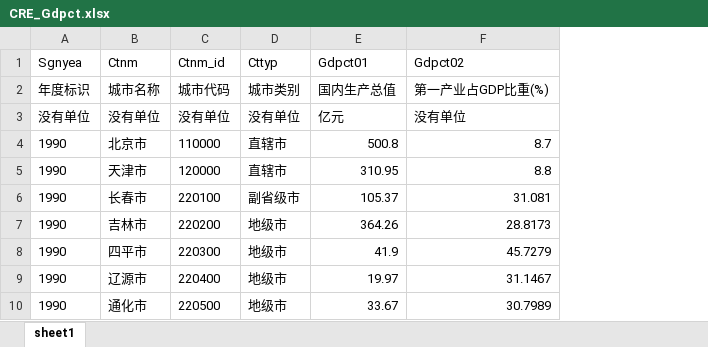
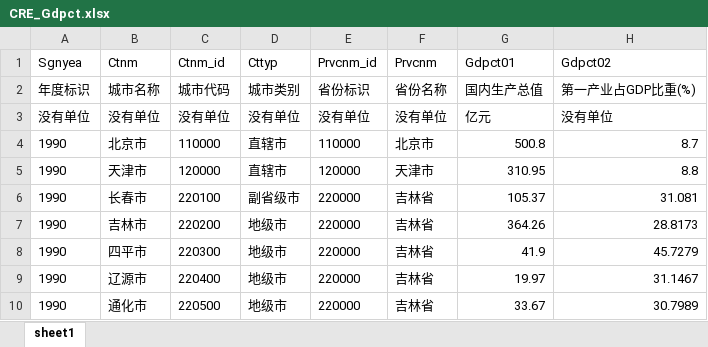
Before and after one commit to Aliebc/PRHS_Data, an Excel workbook: Sources/CRE_Gdpct/CRE_Gdpct.xlsx, sheet sheet1, drawn as a sheet; only a part is shown; values as stored, in another font and other column widths than the file's, no borders; the diff names each change by its address in the sheet, - before the commit and + after, or states it on an @@ line.

Commit message:
Update Data

```diff
--- a/Sources/CRE_Gdpct/CRE_Gdpct.xlsx (sheet sheet1)
+++ b/Sources/CRE_Gdpct/CRE_Gdpct.xlsx (sheet sheet1)
+column E (Prvcnm_id), rows 2-10: 省份标识 | 没有单位 | 110000 | 120000 | 220000 | 220000 | 220000 | 220000 | 220000
+column F (Prvcnm), rows 2-10: 省份名称 | 没有单位 | 北京市 | 天津市 | 吉林省 | 吉林省 | 吉林省 | 吉林省 | 吉林省
```
Also changed, not shown: Sources/HousePrice.xlsx.
